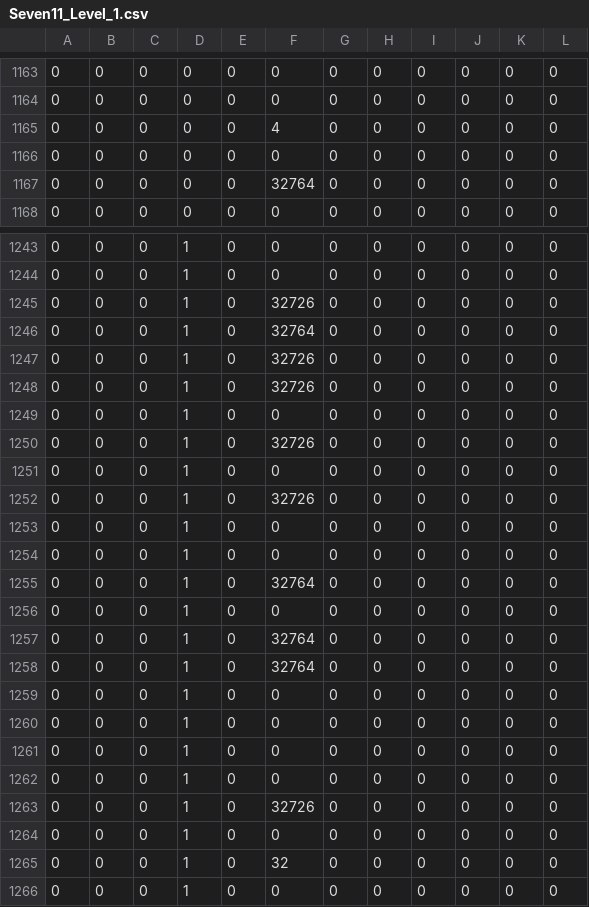
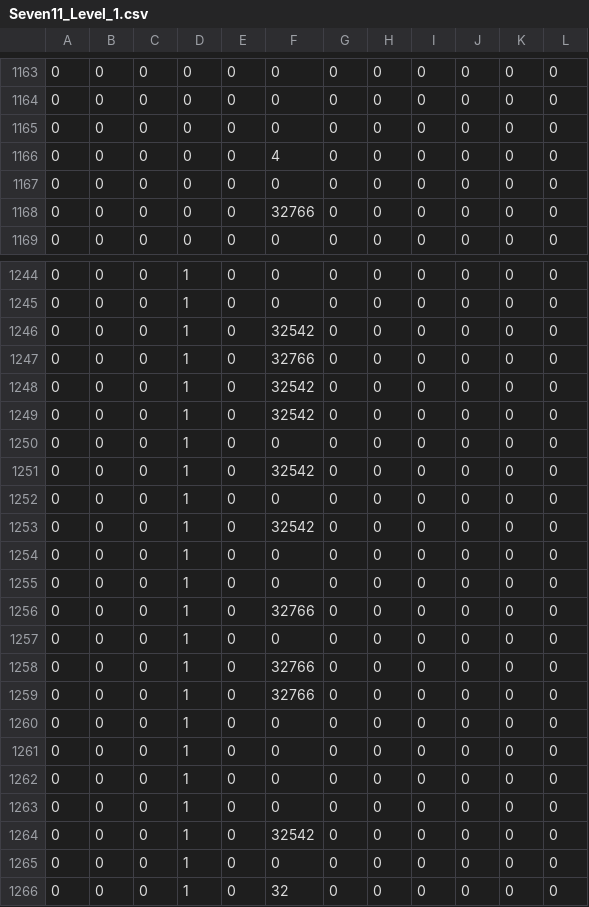
Before and after one commit to notReally47/5Guys-CSD1401-Project, a CSV file: Extern/level_mapper/Seven11_Level_1.csv, drawn as a sheet; only a part is shown, gaps mark what is left out; the shorter side is filled out with more unchanged rows; the diff covers the shown part only.

```diff
--- a/Extern/level_mapper/Seven11_Level_1.csv
+++ b/Extern/level_mapper/Seven11_Level_1.csv
@@ -1164,5 +1164,6 @@
 0,0,0,0,0,0,0,0,0,0,0,0
+0,0,0,0,0,0,0,0,0,0,0,0
 0,0,0,0,0,4,0,0,0,0,0,0
 0,0,0,0,0,0,0,0,0,0,0,0
-0,0,0,0,0,32764,0,0,0,0,0,0
+0,0,0,0,0,32766,0,0,0,0,0,0
 0,0,0,0,0,0,0,0,0,0,0,0
@@ -1244,16 +1245,16 @@
 0,0,0,1,0,0,0,0,0,0,0,0
-0,0,0,1,0,32726,0,0,0,0,0,0
-0,0,0,1,0,32764,0,0,0,0,0,0
-0,0,0,1,0,32726,0,0,0,0,0,0
-0,0,0,1,0,32726,0,0,0,0,0,0
+0,0,0,1,0,32542,0,0,0,0,0,0
+0,0,0,1,0,32766,0,0,0,0,0,0
+0,0,0,1,0,32542,0,0,0,0,0,0
+0,0,0,1,0,32542,0,0,0,0,0,0
 0,0,0,1,0,0,0,0,0,0,0,0
-0,0,0,1,0,32726,0,0,0,0,0,0
+0,0,0,1,0,32542,0,0,0,0,0,0
 0,0,0,1,0,0,0,0,0,0,0,0
-0,0,0,1,0,32726,0,0,0,0,0,0
+0,0,0,1,0,32542,0,0,0,0,0,0
 0,0,0,1,0,0,0,0,0,0,0,0
 0,0,0,1,0,0,0,0,0,0,0,0
-0,0,0,1,0,32764,0,0,0,0,0,0
+0,0,0,1,0,32766,0,0,0,0,0,0
 0,0,0,1,0,0,0,0,0,0,0,0
-0,0,0,1,0,32764,0,0,0,0,0,0
-0,0,0,1,0,32764,0,0,0,0,0,0
+0,0,0,1,0,32766,0,0,0,0,0,0
+0,0,0,1,0,32766,0,0,0,0,0,0
 0,0,0,1,0,0,0,0,0,0,0,0
@@ -1262,3 +1263,3 @@
 0,0,0,1,0,0,0,0,0,0,0,0
-0,0,0,1,0,32726,0,0,0,0,0,0
+0,0,0,1,0,32542,0,0,0,0,0,0
 0,0,0,1,0,0,0,0,0,0,0,0
```
Also changed, not shown: 2 added rows, 2 removed rows, 1 moved row and 13 edited cells elsewhere in this file, 3 other files.
